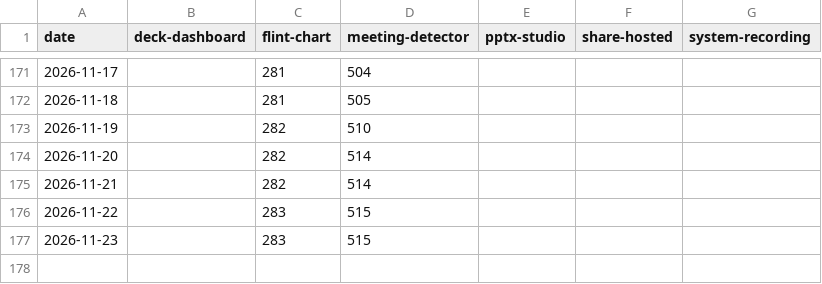
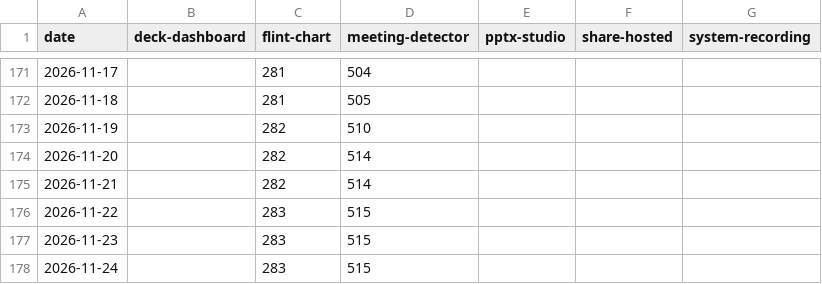
Before and after one commit to yut0takagi/obsidian-plugin-stats-badge, a CSV file: .github/stats/history.csv, drawn as a sheet; only a part is shown, gaps mark what is left out; the diff names each change by its address in the sheet, - before the commit and + after, or states it on an @@ line.

```diff
--- a/.github/stats/history.csv
+++ b/.github/stats/history.csv
+row 178: 2026-11-24 |  | 283 | 515
```
Also changed, not shown: 2 other files.
